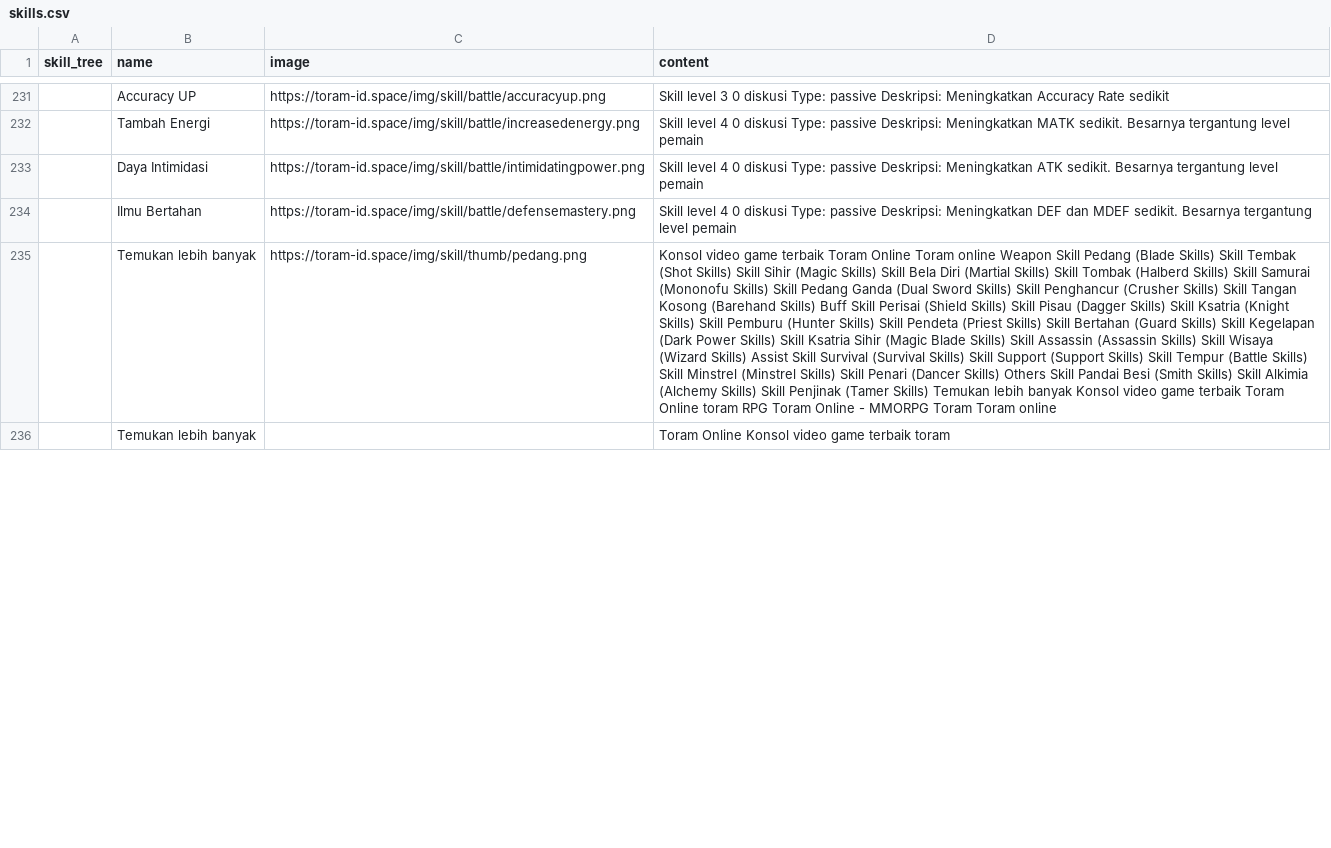
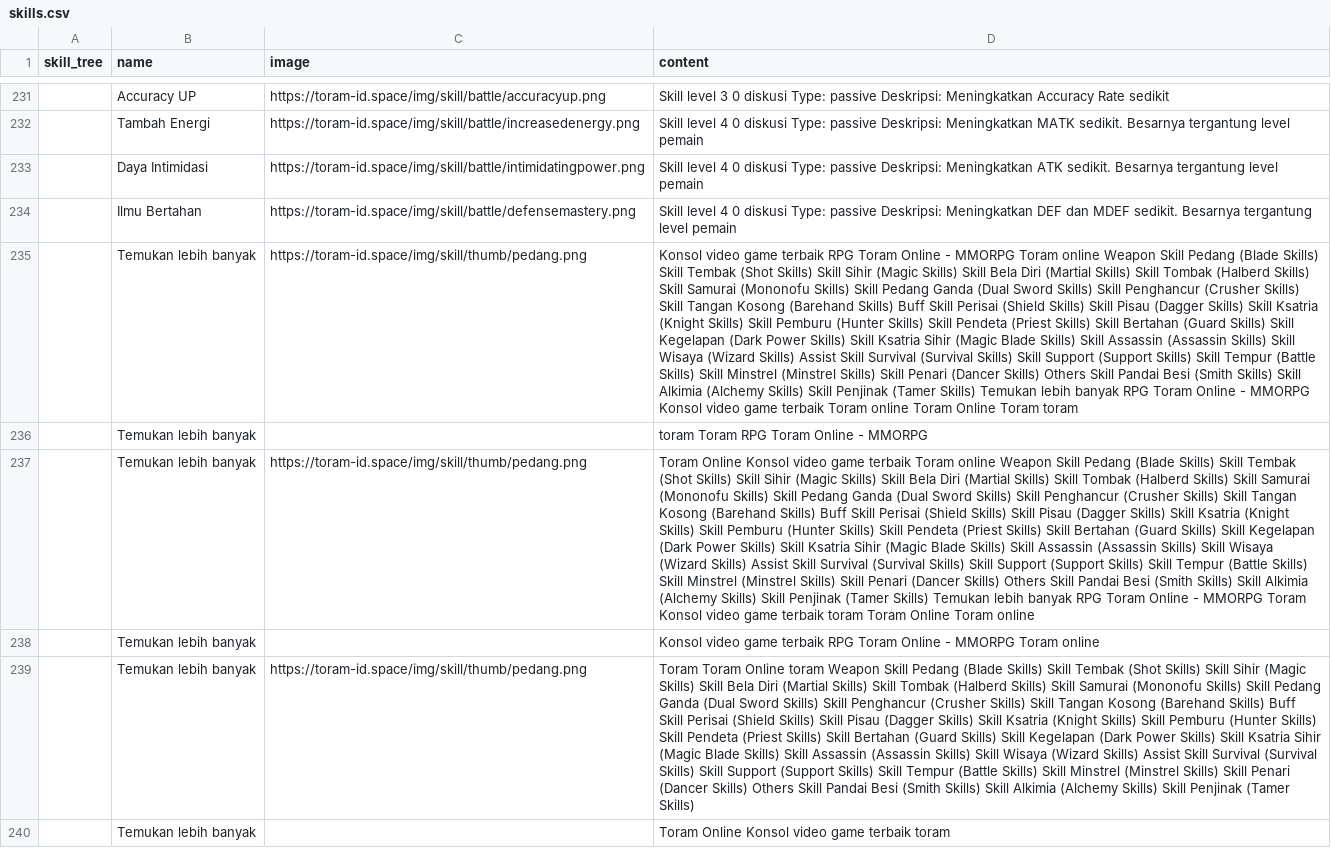
Before and after one commit to dimasyoga42/dataset, a CSV file: skills.csv, drawn as a sheet; only a part is shown, gaps mark what is left out; addresses are those after the commit; the diff covers the shown part only; the diff names each change by its address in the sheet, - before the commit and + after, or states it on an @@ line.

```diff
--- a/skills.csv
+++ b/skills.csv
+row 235:  | Temukan lebih banyak | https://toram-id.space/img/skill/thumb/pedang.png | Konsol video game terbaik RPG Toram Online - MMORPG Toram online Weapon Skill Pedang (Blade Skills) Skill Tembak (Shot Skills) Skill Sihir (Magic Skills) Skill Bela Diri (Martial Skills) Skill Tombak (Halberd Skills) Skill Samurai (Mononofu Skills) Skill Pedang Ganda (Dual Sword Skills) Skill Penghancur (Crusher Skills) Skill Tangan Kosong (Barehand Skills) Buff Skill Perisai (Shield Skills) Skill Pisau (Dagger Skills) Skill Ksatria (Knight Skills) Skill Pemburu (Hunter Skills) Skill Pendeta (Priest Skills) Skill Bertahan (Guard Skills) Skill Kegelapan (Dark Power Skills) Skill Ksatria Sihir (Magic Blade Skills) Skill Assassin (Assassin Skills) Skill Wisaya (Wizard Skills) Assist Skill Survival (Survival Skills) Skill Support (Support Skills) Skill Tempur (Battle Skills) Skill Minstrel (Minstrel Skills) Skill Penari (Dancer Skills) Others Skill Pandai Besi (Smith Skills) Skill Alkimia (Alchemy Skills) Skill Penjinak (Tamer Skills) Temukan lebih banyak RPG Toram Online - MMORPG Konsol video game terbaik Toram online Toram Online Toram toram
+row 236:  | Temukan lebih banyak |  | toram Toram RPG Toram Online - MMORPG
-D237 (content): Konsol video game terbaik Toram Online Toram online Weapon Skill Pedang (Blade Skills) Skill Tembak (Shot Skills) Skill Sihir (Magic Skills) Skill Bela Diri (Martial Skills) Skill Tombak (Halberd Skills) Skill Samurai (Mononofu Skills) Skill Pedang Ganda (Dual Sword Skills) Skill Penghancur (Crusher Skills) Skill Tangan Kosong (Barehand Skills) Buff Skill Perisai (Shield Skills) Skill Pisau (Dagger Skills) Skill Ksatria (Knight Skills) Skill Pemburu (Hunter Skills) Skill Pendeta (Priest Skills) Skill Bertahan (Guard Skills) Skill Kegelapan (Dark Power Skills) Skill Ksatria Sihir (Magic Blade Skills) Skill Assassin (Assassin Skills) Skill Wisaya (Wizard Skills) Assist Skill Survival (Survival Skills) Skill Support (Support Skills) Skill Tempur (Battle Skills) Skill Minstrel (Minstrel Skills) Skill Penari (Dancer Skills) Others Skill Pandai Besi (Smith Skills) Skill Alkimia (Alchemy Skills) Skill Penjinak (Tamer Skills) Temukan lebih banyak Konsol video game terbaik Toram Online toram RPG Toram Online - MMORPG Toram Toram online
+D237 (content): Toram Online Konsol video game terbaik Toram online Weapon Skill Pedang (Blade Skills) Skill Tembak (Shot Skills) Skill Sihir (Magic Skills) Skill Bela Diri (Martial Skills) Skill Tombak (Halberd Skills) Skill Samurai (Mononofu Skills) Skill Pedang Ganda (Dual Sword Skills) Skill Penghancur (Crusher Skills) Skill Tangan Kosong (Barehand Skills) Buff Skill Perisai (Shield Skills) Skill Pisau (Dagger Skills) Skill Ksatria (Knight Skills) Skill Pemburu (Hunter Skills) Skill Pendeta (Priest Skills) Skill Bertahan (Guard Skills) Skill Kegelapan (Dark Power Skills) Skill Ksatria Sihir (Magic Blade Skills) Skill Assassin (Assassin Skills) Skill Wisaya (Wizard Skills) Assist Skill Survival (Survival Skills) Skill Support (Support Skills) Skill Tempur (Battle Skills) Skill Minstrel (Minstrel Skills) Skill Penari (Dancer Skills) Others Skill Pandai Besi (Smith Skills) Skill Alkimia (Alchemy Skills) Skill Penjinak (Tamer Skills) Temukan lebih banyak RPG Toram Online - MMORPG Toram Konsol video game terbaik toram Toram Online Toram online
+row 238:  | Temukan lebih banyak |  | Konsol video game terbaik RPG Toram Online - MMORPG Toram online
@@ row 160 moved to row 239: Temukan lebih banyak @@
```
Also changed, not shown: 4 added rows, 7 removed rows, 3 moved rows and 49 edited cells elsewhere in this file.
